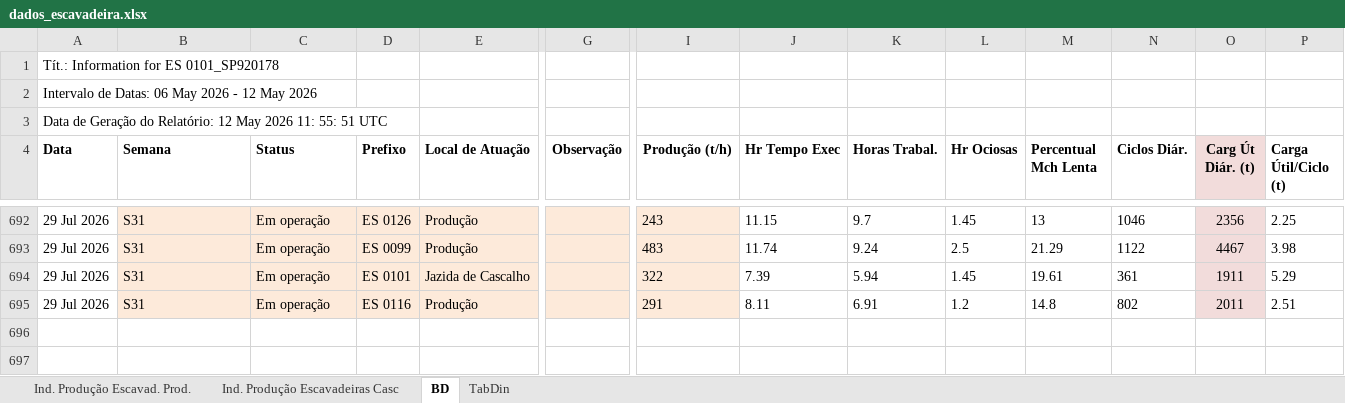
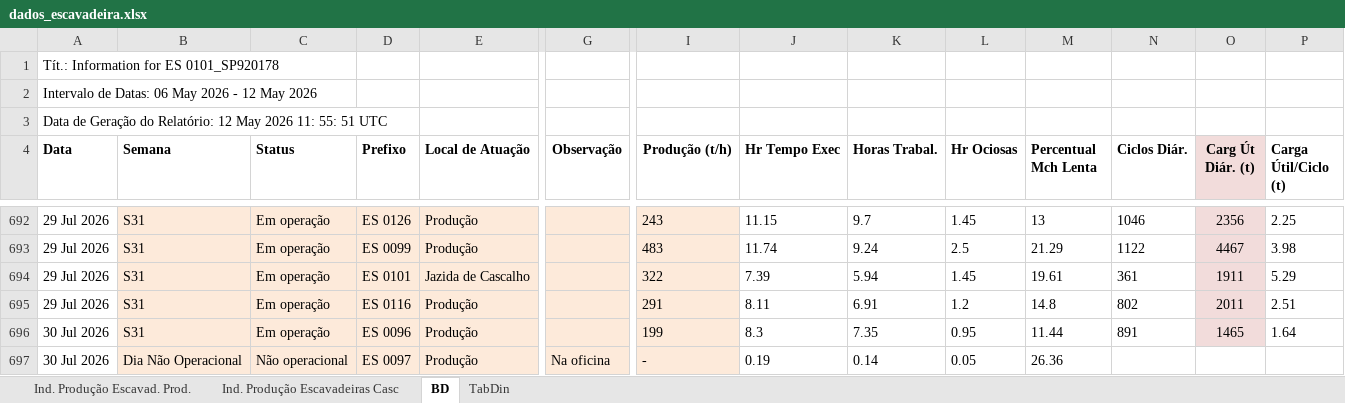
Before and after one commit to lucianafioramonte/obra421_execucao, an Excel workbook: dados_escavadeira.xlsx, sheet BD, drawn as a sheet; only a part is shown, gaps mark what is left out; values as stored, in another font and other column widths than the file's, no borders; rows hold the shown columns only; the diff names each change by its address in the sheet, - before the commit and + after, or states it on an @@ line.

Commit message:
Atualizacao automatica de dados - 31/07/2026 14:00

```diff
--- a/dados_escavadeira.xlsx (sheet BD)
+++ b/dados_escavadeira.xlsx (sheet BD)
+row 696: 30 Jul 2026 | S31 | Em operação | ES 0096 | Produção |  | 199 | 8.3 | 7.35 | 0.95 | 11.44 | 891 | 1465 | 1.64
+row 697: 30 Jul 2026 | Dia Não Operacional | Não operacional | ES 0097 | Produção | Na oficina | - | 0.19 | 0.14 | 0.05 | 26.36
```
Also changed, not shown: 1 other file.
